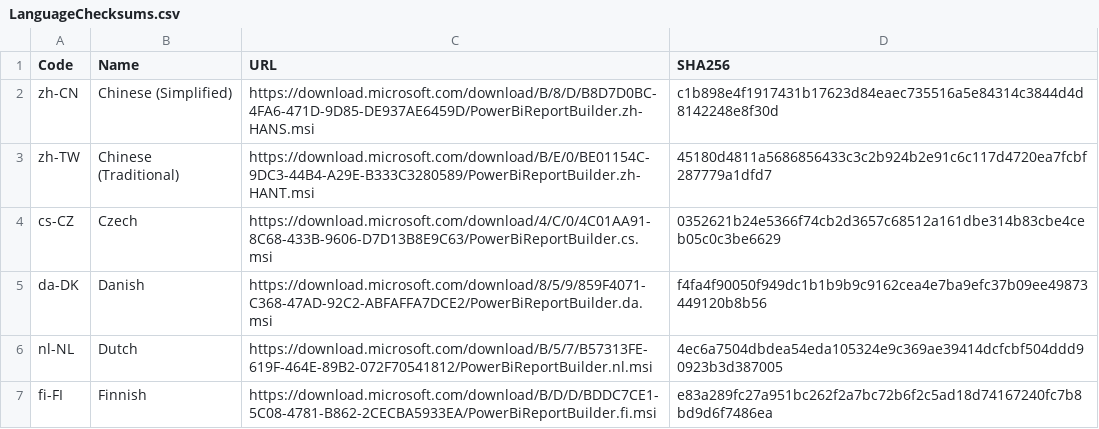
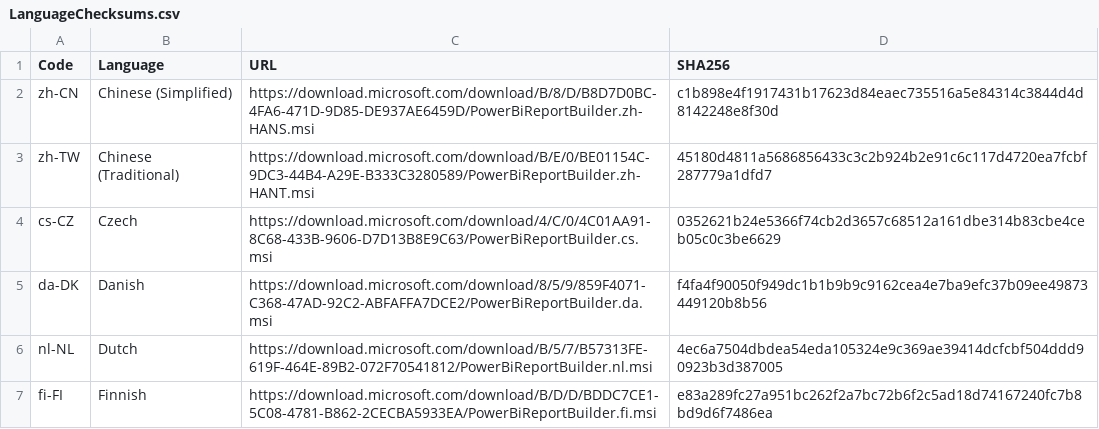
Before and after one commit to teknowledgist/Chocolatey-packages, a CSV file: automatic/powerbi-reportbuilder/tools/LanguageChecksums.csv, drawn as a sheet; only a part is shown.

```diff
--- a/automatic/powerbi-reportbuilder/tools/LanguageChecksums.csv
+++ b/automatic/powerbi-reportbuilder/tools/LanguageChecksums.csv
@@ -1,2 +1,2 @@
-Code|Name|URL|SHA256
+Code|Language|URL|SHA256
 zh-CN|Chinese (Simplified)|https://download.microsoft.com/download/B/8/D/B8D7D0BC-4FA6-471D-9D85-DE937AE6459D/PowerBiReportBuilder.zh-HANS.msi|c1b898e4f1917431b17623d84eaec735516a5e84314c3844d4d8142248e8f30d
```
Also changed, not shown: 27 other files.
